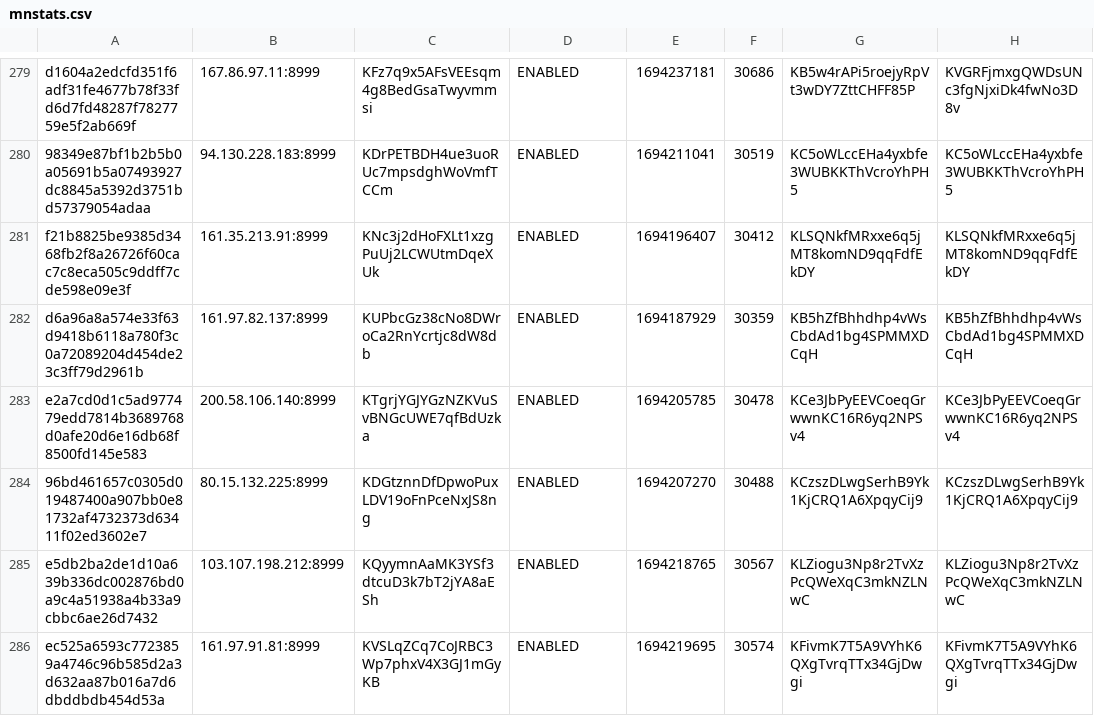
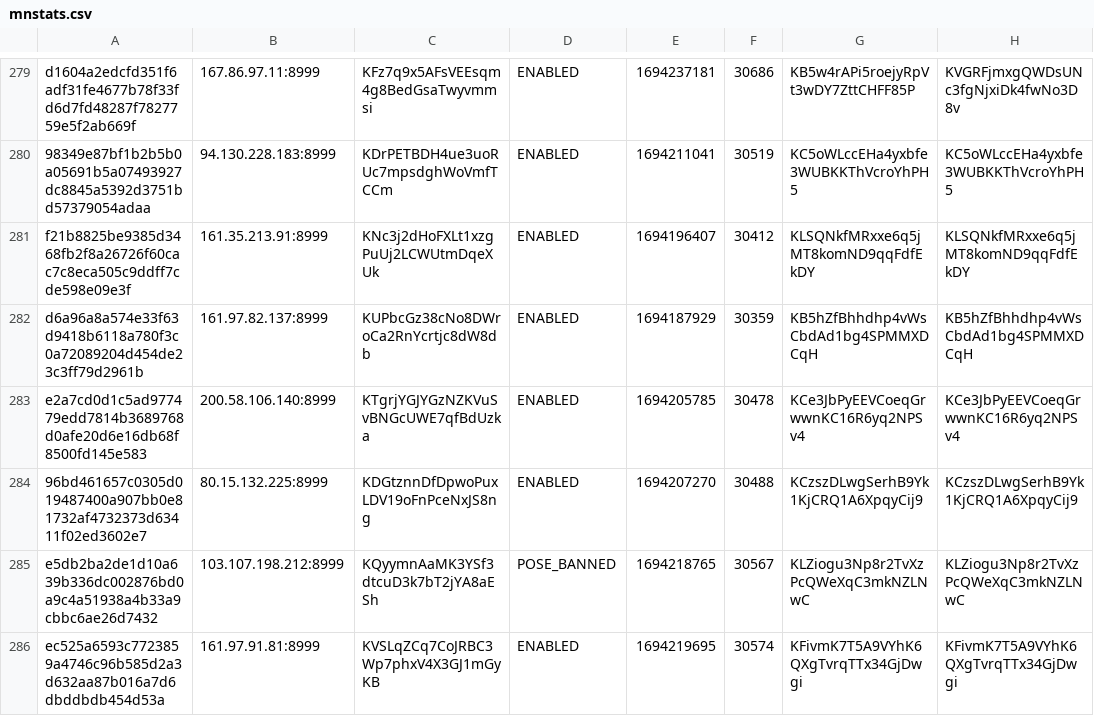
Before and after one commit to oudeis/kiiro-tracker, a CSV file: data/mnstats.csv, drawn as a sheet; only a part is shown, gaps mark what is left out; the diff covers the shown part only; the diff names each change by its address in the sheet, - before the commit and + after, or states it on an @@ line.

```diff
--- a/data/mnstats.csv
+++ b/data/mnstats.csv
-D285: ENABLED
+D285: POSE_BANNED
```
Also changed, not shown: 25 edited cells elsewhere in this file, 5 other files.
